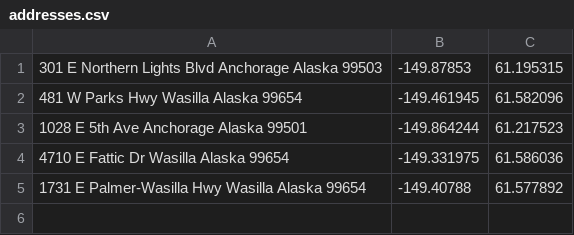
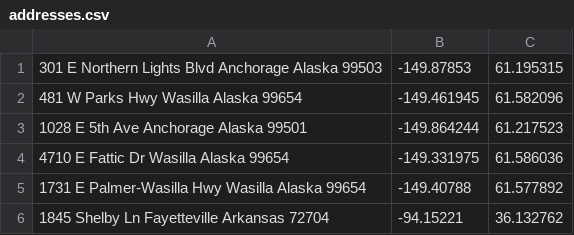
Before and after one commit to jmarin/grasshopper, a CSV file: test-harness/src/main/resources/addresses.csv, drawn as a sheet; the diff names each change by its address in the sheet, - before the commit and + after, or states it on an @@ line.

```diff
--- a/test-harness/src/main/resources/addresses.csv
+++ b/test-harness/src/main/resources/addresses.csv
+row 6: 1845 Shelby Ln Fayetteville Arkansas 72704 | -94.15221 | 36.132762
```
Also changed, not shown: 3 other files.
